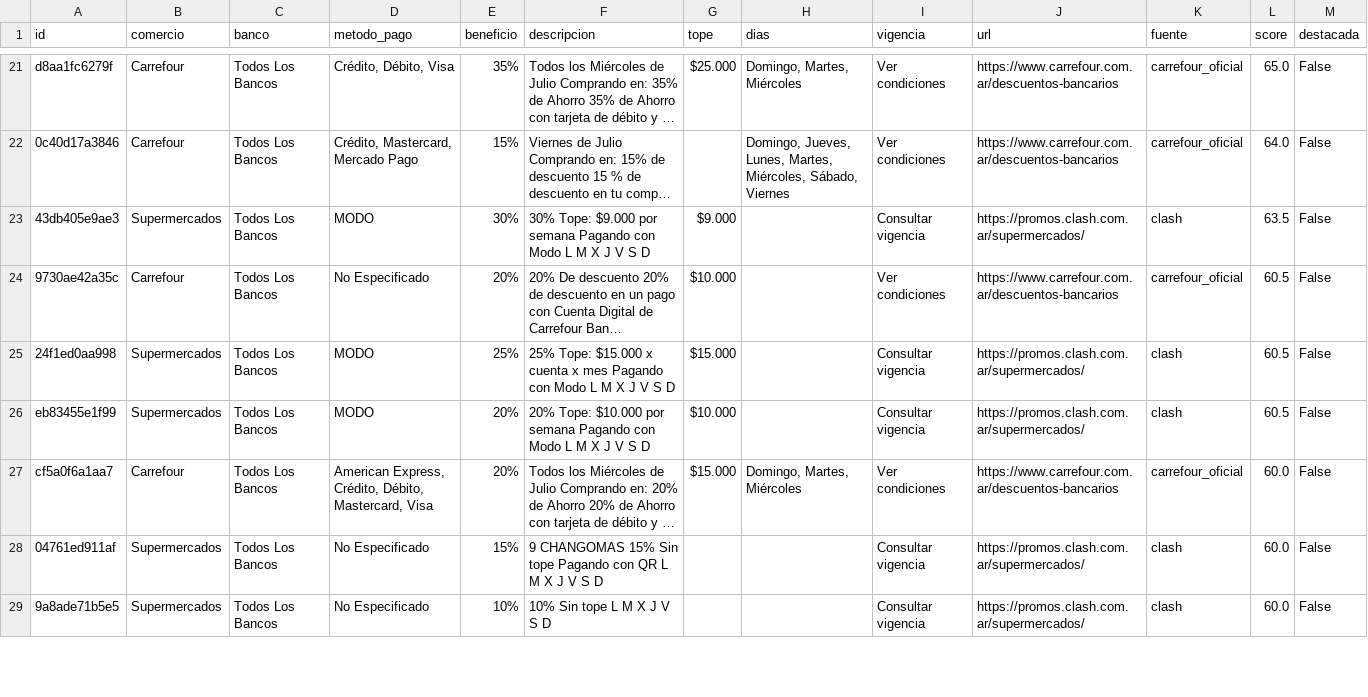
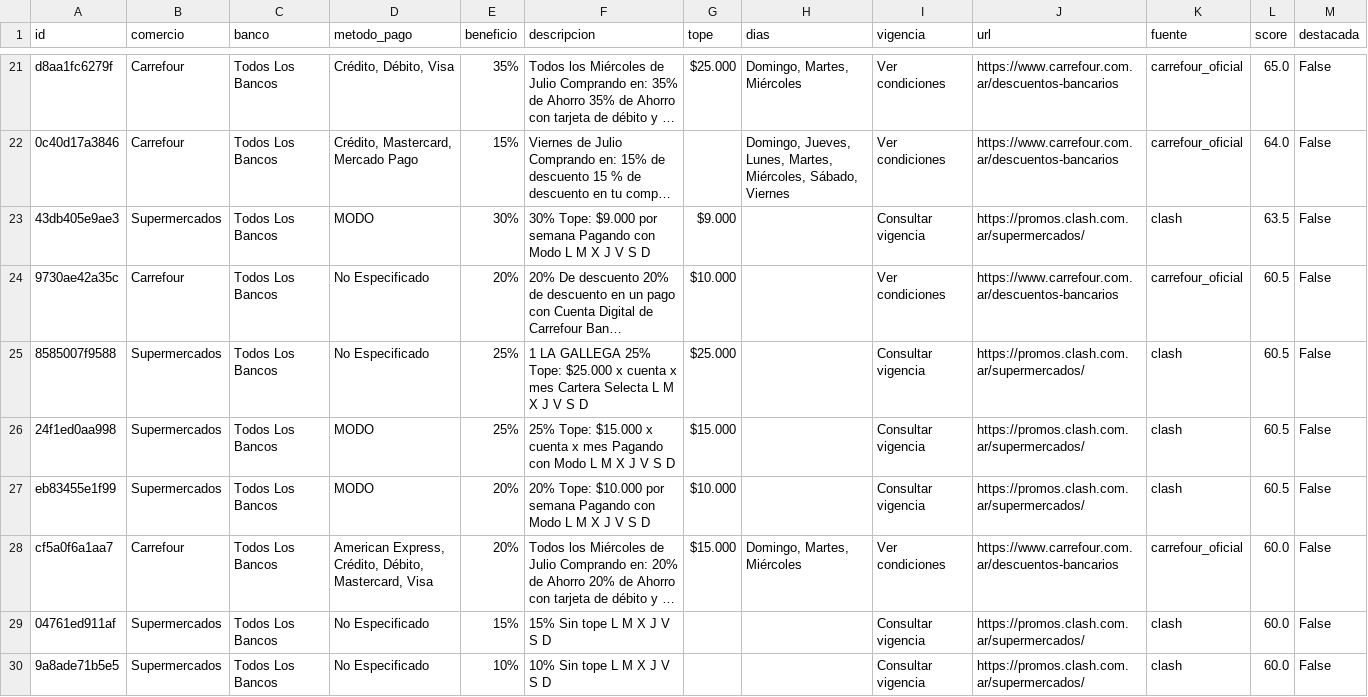
Before and after one commit to paprikacc/promos-argentina, a CSV file: data/promos.csv, drawn as a sheet; only a part is shown, gaps mark what is left out; long unchanged cells end in …; addresses are those after the commit; the diff covers the shown part only; the diff names each change by its address in the sheet, - before the commit and + after, or states it on an @@ line.

```diff
--- a/data/promos.csv
+++ b/data/promos.csv
+row 25: 8585007f9588 | Supermercados | Todos Los Bancos | No Especificado | 25% | 1 LA GALLEGA 25% Tope: $25.000 x cuenta x mes Cartera Selecta L M X J V S D | $25.000 |  | Consultar vigencia | https://promos.clash.com.ar/supermercados/ | clash | 60.5 | False
-F29 (descripcion): 9 CHANGOMAS 15% Sin tope Pagando con QR L M X J V S D
+F29 (descripcion): 15% Sin tope L M X J V S D
```
Also changed, not shown: 3 added rows, 3 removed rows and 10 edited cells elsewhere in this file, 6 other files.
